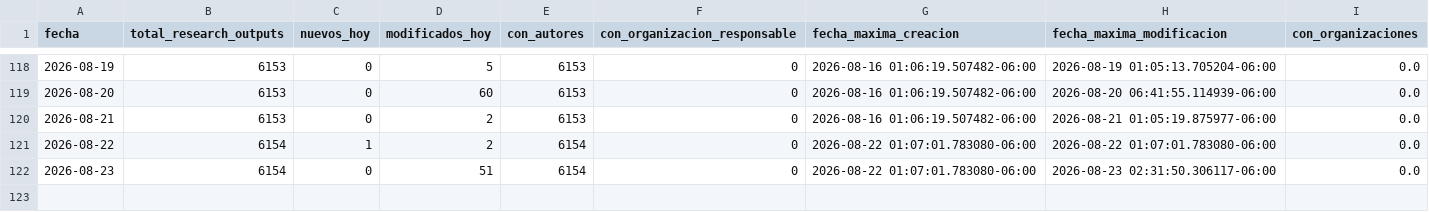
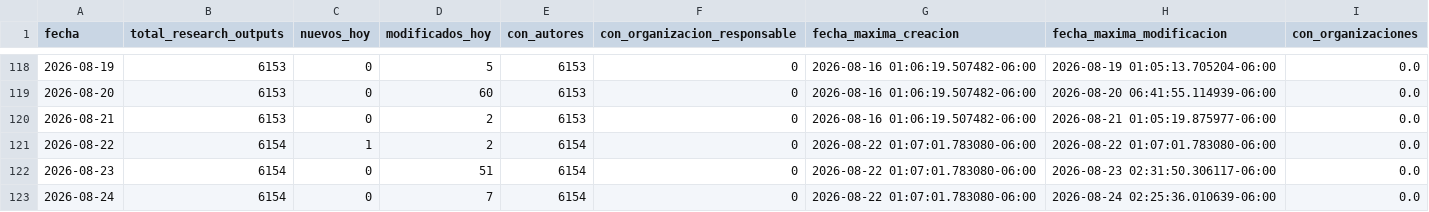
Before and after one commit to victorinox93/pure_daily, a CSV file: data/pure_resumen_diario.csv, drawn as a sheet; only a part is shown, gaps mark what is left out; the diff names each change by its address in the sheet, - before the commit and + after, or states it on an @@ line.

```diff
--- a/data/pure_resumen_diario.csv
+++ b/data/pure_resumen_diario.csv
+row 123: 2026-08-24 | 6154 | 0 | 7 | 6154 | 0 | 2026-08-22 01:07:01.783080-06:00 | 2026-08-24 02:25:36.010639-06:00 | 0.0
```
Also changed, not shown: 2 other files.
